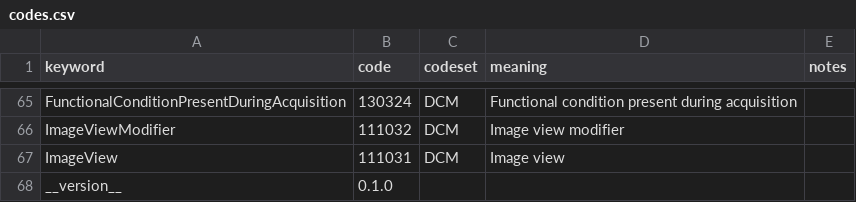
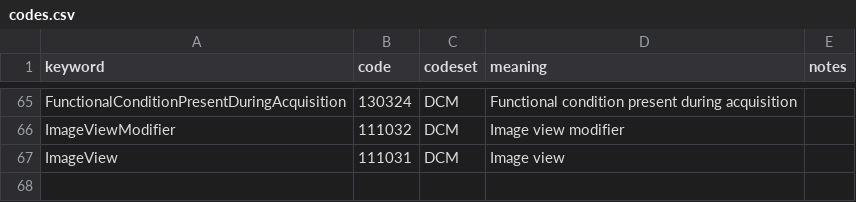
Before and after one commit to open-ortho/dent-oip, a CSV file: source/tables/codes.csv, drawn as a sheet; only a part is shown, gaps mark what is left out; the diff names each change by its address in the sheet, - before the commit and + after, or states it on an @@ line.

```diff
--- a/source/tables/codes.csv
+++ b/source/tables/codes.csv
-row 68: __version__ | 0.1.0
```
Also changed, not shown: 17 other files.
